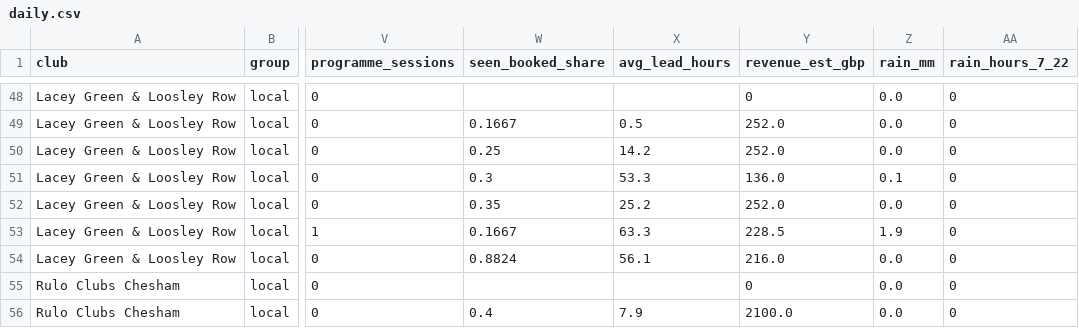
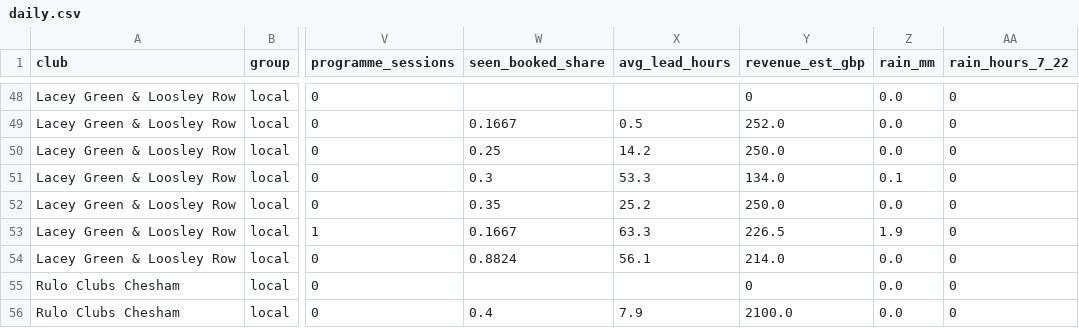
Before and after one commit to NP9-star/KP-Comp-Tracker, a CSV file: docs/data/daily.csv, drawn as a sheet; only a part is shown, gaps mark what is left out; the diff names each change by its address in the sheet, - before the commit and + after, or states it on an @@ line.

```diff
--- a/docs/data/daily.csv
+++ b/docs/data/daily.csv
-Y50 (revenue_est_gbp): 252.0
+Y50 (revenue_est_gbp): 250.0
-Y51 (revenue_est_gbp): 136.0
+Y51 (revenue_est_gbp): 134.0
-Y52 (revenue_est_gbp): 252.0
+Y52 (revenue_est_gbp): 250.0
-Y53 (revenue_est_gbp): 228.5
+Y53 (revenue_est_gbp): 226.5
-Y54 (revenue_est_gbp): 216.0
+Y54 (revenue_est_gbp): 214.0
```
Also changed, not shown: docs/data/activities.csv, docs/data/hourly.csv, 24 other files.
